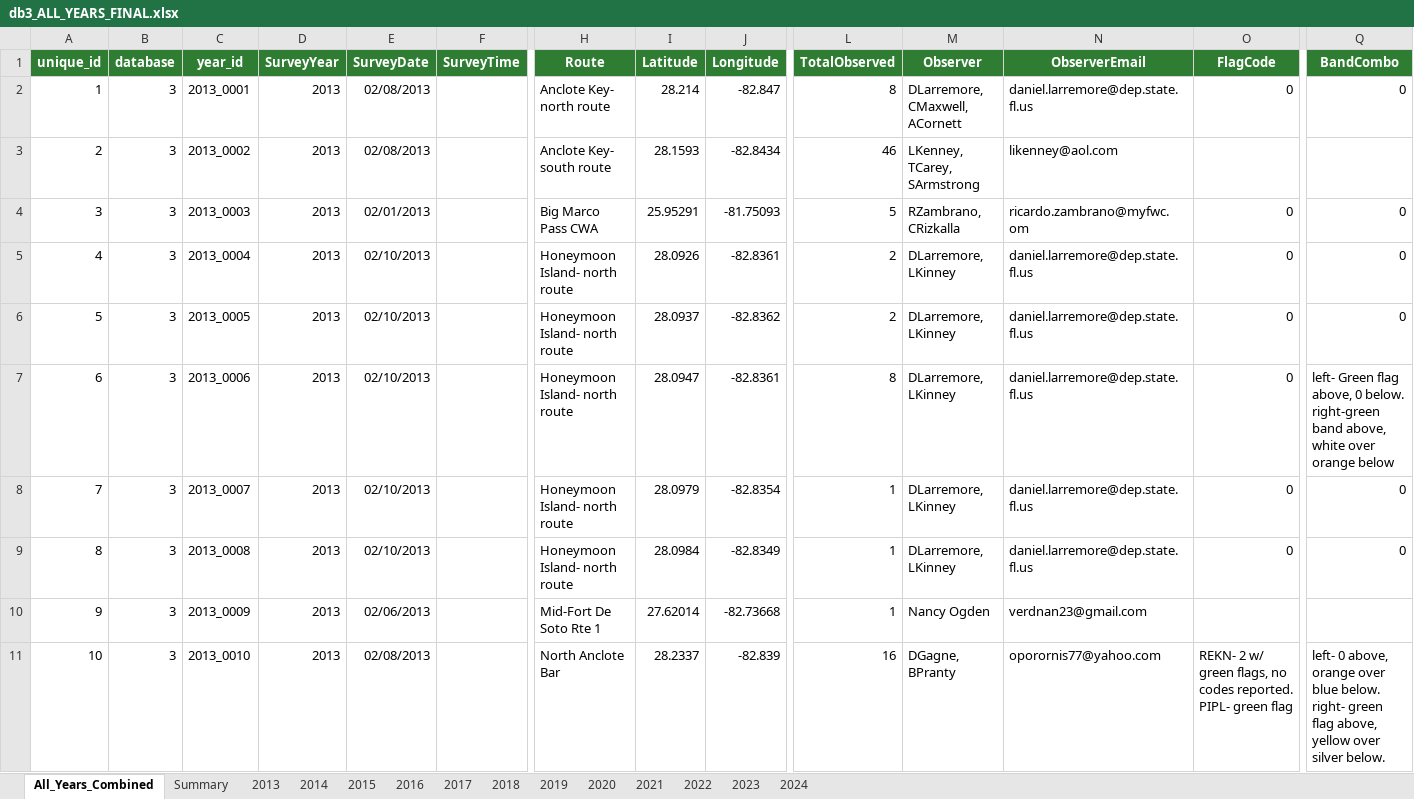
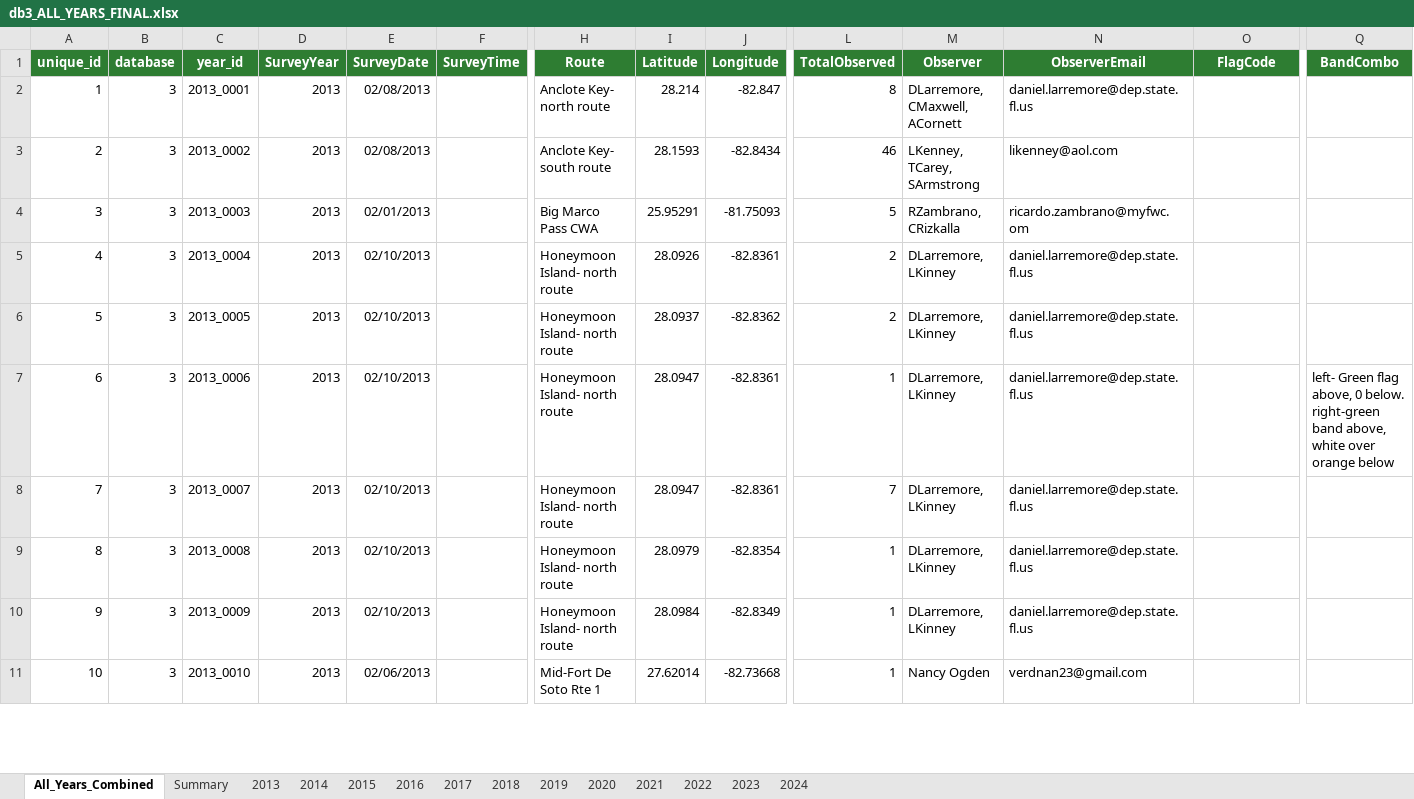
Before and after one commit to poudelrohan/PipingPlover, an Excel workbook: Databases/Database3/Output/AllYears/db3_ALL_YEARS_FINAL.xlsx, sheet All_Years_Combined, drawn as a sheet; only a part is shown, gaps mark what is left out; values as stored, in another font and other column widths than the file's, no borders; the diff covers the shown part only; the diff names each change by its address in the sheet, - before the commit and + after, or states it on an @@ line.

```diff
--- a/Databases/Database3/Output/AllYears/db3_ALL_YEARS_FINAL.xlsx (sheet All_Years_Combined)
+++ b/Databases/Database3/Output/AllYears/db3_ALL_YEARS_FINAL.xlsx (sheet All_Years_Combined)
-O2 (FlagCode): 0
+O2 (FlagCode): (empty)
-Q2 (BandCombo): 0
+Q2 (BandCombo): (empty)
-O4:O9 (FlagCode): 0
+O4:O9 (FlagCode): (empty)
-Q4:Q6 (BandCombo): 0
+Q4:Q6 (BandCombo): (empty)
-L7 (TotalObserved): 8
+L7 (TotalObserved): 1
-I8 (Latitude): 28.0979
+I8 (Latitude): 28.0947
-J8 (Longitude): -82.8354
+J8 (Longitude): -82.8361
-L8 (TotalObserved): 1
+L8 (TotalObserved): 7
-Q8:Q9 (BandCombo): 0
+Q8:Q9 (BandCombo): (empty)
-I9 (Latitude): 28.0984
+I9 (Latitude): 28.0979
-J9 (Longitude): -82.8349
+J9 (Longitude): -82.8354
-E10 (SurveyDate): 02/06/2013
+E10 (SurveyDate): 02/10/2013
-H10 (Route): Mid-Fort De Soto Rte 1
+H10 (Route): Honeymoon Island- north route
-I10 (Latitude): 27.62014
+I10 (Latitude): 28.0984
-J10 (Longitude): -82.73668
+J10 (Longitude): -82.8349
-M10 (Observer): Nancy Ogden
+M10 (Observer): DLarremore, LKinney
-N10 (ObserverEmail): verdnan23@gmail.com
+N10 (ObserverEmail): daniel.larremore@dep.state.fl.us
-E11 (SurveyDate): 02/08/2013
+E11 (SurveyDate): 02/06/2013
-H11 (Route): North Anclote Bar
+H11 (Route): Mid-Fort De Soto Rte 1
-I11 (Latitude): 28.2337
+I11 (Latitude): 27.62014
-J11 (Longitude): -82.839
+J11 (Longitude): -82.73668
-L11 (TotalObserved): 16
+L11 (TotalObserved): 1
-M11 (Observer): DGagne, BPranty
+M11 (Observer): Nancy Ogden
-N11 (ObserverEmail): oporornis77@yahoo.com
+N11 (ObserverEmail): verdnan23@gmail.com
-O11 (FlagCode): REKN- 2 w/ green flags, no codes reported. PIPL- green flag
+O11 (FlagCode): (empty)
-Q11 (BandCombo): left- 0 above, orange over blue below. right- green flag above, yellow over silver below.
+Q11 (BandCombo): (empty)
```
Also changed, not shown: 38 added rows, 1 removed row, 484 edited cells and row numbers in column A elsewhere in this sheet, sheet 2015, sheet 2018, sheet 2017, sheet 2024, sheet 2021, sheet 2022, 7 more sheets, 2 other files.
